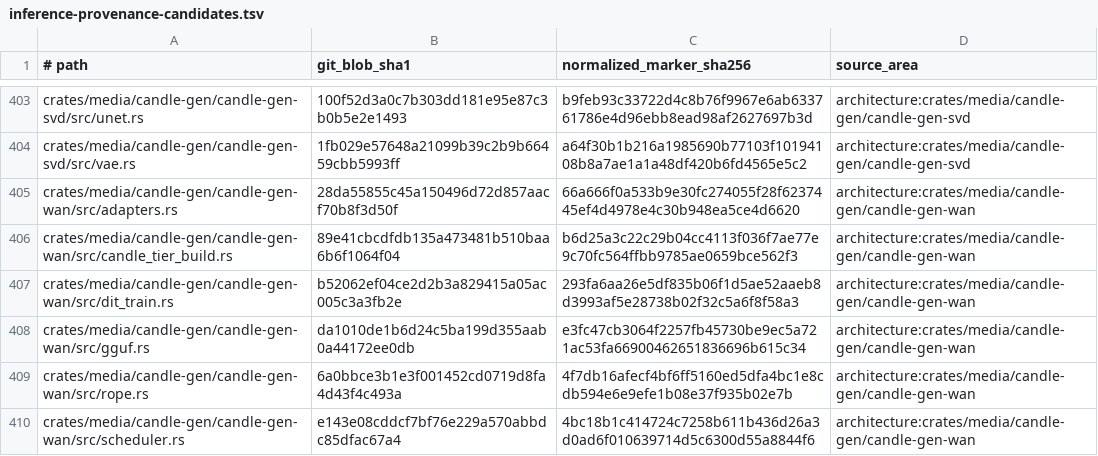
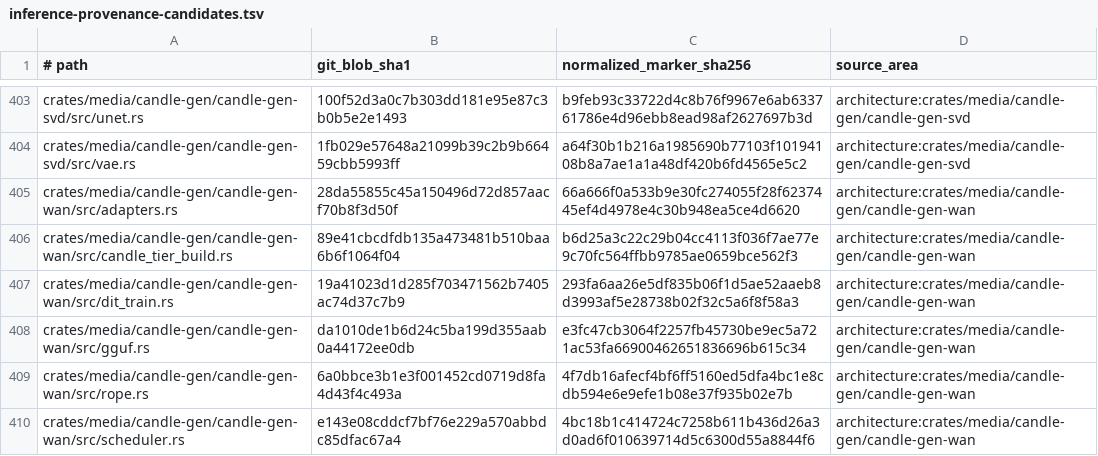
Before and after one commit to SceneWorks/SceneWorks, a TSV file: config/inference-provenance-candidates.tsv, drawn as a sheet; only a part is shown, gaps mark what is left out; the diff covers the shown part only.

Commit message:
sc-26850 sc-26857: pin final measured training profiles from inference main

```diff
--- a/config/inference-provenance-candidates.tsv
+++ b/config/inference-provenance-candidates.tsv
@@ -406,3 +406,3 @@ crates/media/candle-gen/candle-gen-wan/src/adapters.rs	28da55855c45a150496d72d85
 crates/media/candle-gen/candle-gen-wan/src/candle_tier_build.rs	89e41cbcdfdb135a473481b510baa6b6f1064f04	b6d25a3c22c29b04cc4113f036f7ae77e9c70fc564ffbb9785ae0659bce562f3	architecture:crates/media/candle-gen/candle-gen-wan
-crates/media/candle-gen/candle-gen-wan/src/dit_train.rs	b52062ef04ce2d2b3a829415a05ac005c3a3fb2e	293fa6aa26e5df835b06f1d5ae52aaeb8d3993af5e28738b02f32c5a6f8f58a3	architecture:crates/media/candle-gen/candle-gen-wan
+crates/media/candle-gen/candle-gen-wan/src/dit_train.rs	19a41023d1d285f703471562b7405ac74d37c7b9	293fa6aa26e5df835b06f1d5ae52aaeb8d3993af5e28738b02f32c5a6f8f58a3	architecture:crates/media/candle-gen/candle-gen-wan
 crates/media/candle-gen/candle-gen-wan/src/gguf.rs	da1010de1b6d24c5ba199d355aab0a44172ee0db	e3fc47cb3064f2257fb45730be9ec5a721ac53fa66900462651836696b615c34	architecture:crates/media/candle-gen/candle-gen-wan
```
Also changed, not shown: 18 edited cells elsewhere in this file, 12 other files.
